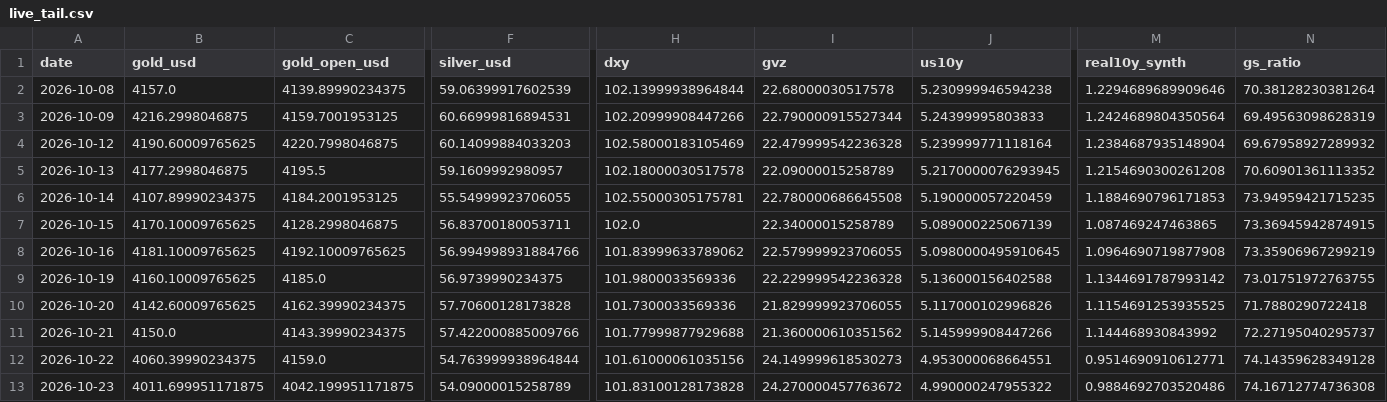
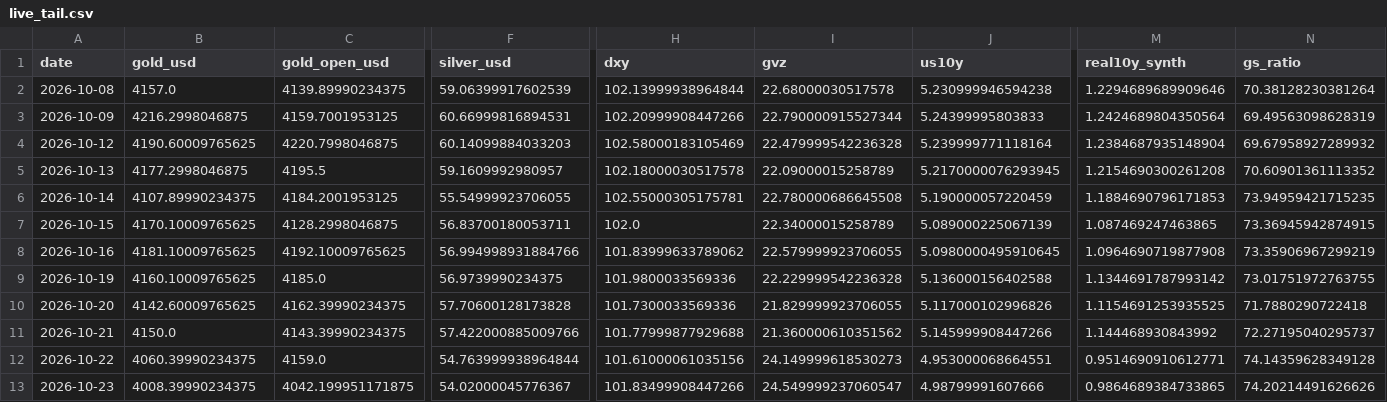
Before and after one commit to abhayv7272/ms-gold-algo, a CSV file: data/algo/live_tail.csv, drawn as a sheet; only a part is shown, gaps mark what is left out; the diff names each change by its address in the sheet, - before the commit and + after, or states it on an @@ line.

```diff
--- a/data/algo/live_tail.csv
+++ b/data/algo/live_tail.csv
-B13 (gold_usd): 4011.699951171875
+B13 (gold_usd): 4008.39990234375
-F13 (silver_usd): 54.09000015258789
+F13 (silver_usd): 54.02000045776367
-H13 (dxy): 101.83100128173828
+H13 (dxy): 101.83499908447266
-I13 (gvz): 24.270000457763672
+I13 (gvz): 24.549999237060547
-J13 (us10y): 4.990000247955322
+J13 (us10y): 4.98799991607666
-M13 (real10y_synth): 0.9884692703520486
+M13 (real10y_synth): 0.9864689384733865
-N13 (gs_ratio): 74.16712774736308
+N13 (gs_ratio): 74.20214491626626
```
Also changed, not shown: data/algo/health_log.csv, 2 other files.
